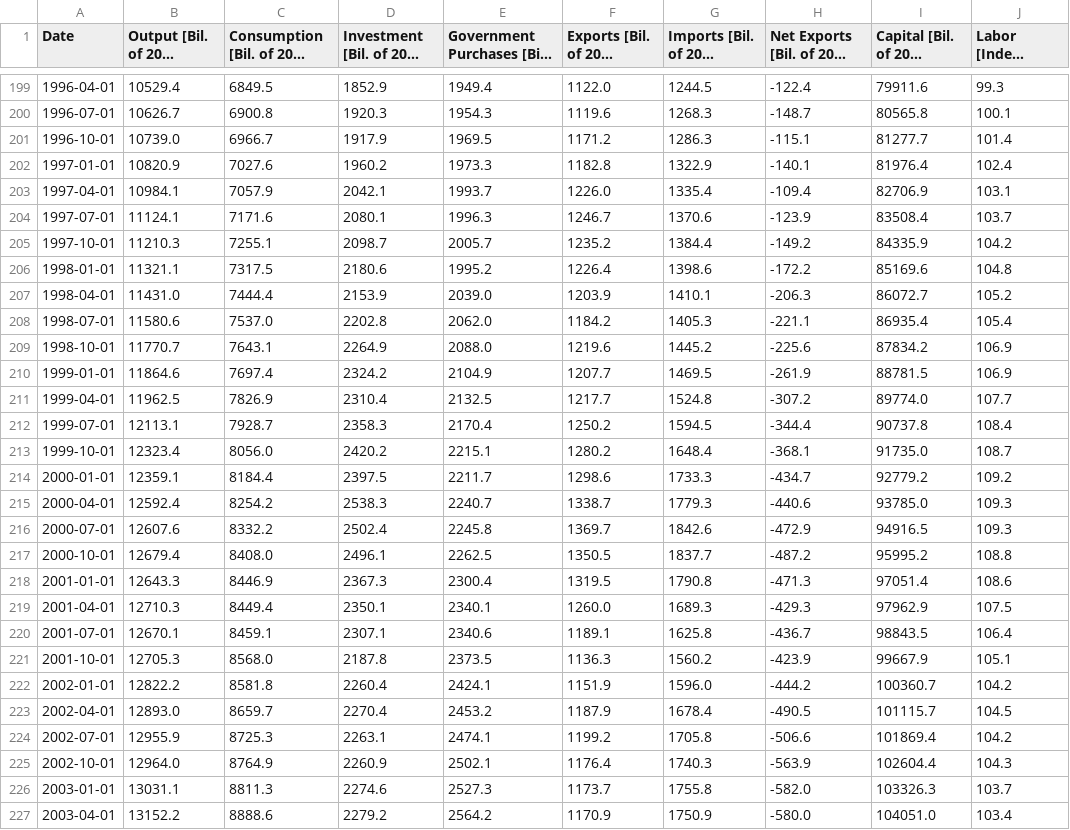
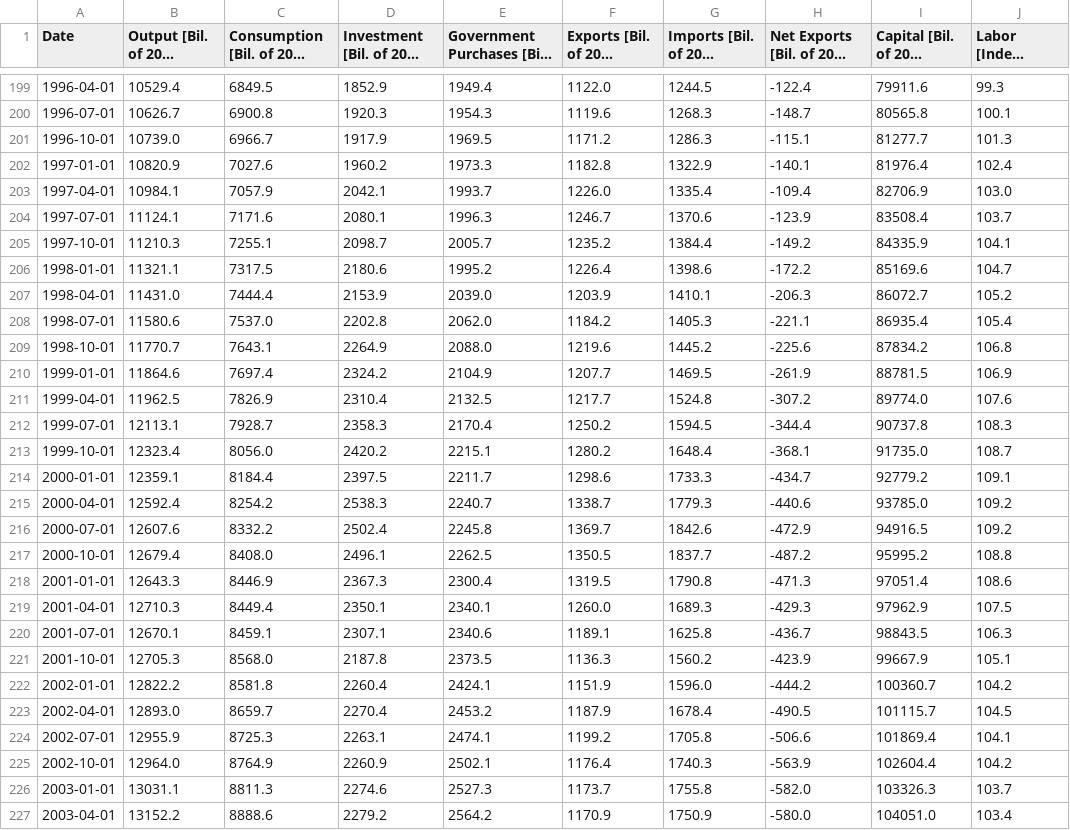
Before and after one commit to msilva913/economic-data, a CSV file: usProductionData/US_Production_Q_Data.csv, drawn as a sheet; only a part is shown, gaps mark what is left out; long unchanged cells end in …; the diff covers the shown part only; the diff names each change by its address in the sheet, - before the commit and + after, or states it on an @@ line.

Commit message:
updated us production data

```diff
--- a/usProductionData/US_Production_Q_Data.csv
+++ b/usProductionData/US_Production_Q_Data.csv
-J201 (Labor [Index: 2009=100]): 101.4
+J201 (Labor [Index: 2009=100]): 101.3
-J203 (Labor [Index: 2009=100]): 103.1
+J203 (Labor [Index: 2009=100]): 103.0
-J205 (Labor [Index: 2009=100]): 104.2
+J205 (Labor [Index: 2009=100]): 104.1
-J206 (Labor [Index: 2009=100]): 104.8
+J206 (Labor [Index: 2009=100]): 104.7
-J209 (Labor [Index: 2009=100]): 106.9
+J209 (Labor [Index: 2009=100]): 106.8
-J211 (Labor [Index: 2009=100]): 107.7
+J211 (Labor [Index: 2009=100]): 107.6
-J212 (Labor [Index: 2009=100]): 108.4
+J212 (Labor [Index: 2009=100]): 108.3
-J214 (Labor [Index: 2009=100]): 109.2
+J214 (Labor [Index: 2009=100]): 109.1
-J215:J216 (Labor [Index: 2009=100]): 109.3
+J215:J216 (Labor [Index: 2009=100]): 109.2
-J220 (Labor [Index: 2009=100]): 106.4
+J220 (Labor [Index: 2009=100]): 106.3
-J224 (Labor [Index: 2009=100]): 104.2
+J224 (Labor [Index: 2009=100]): 104.1
-J225 (Labor [Index: 2009=100]): 104.3
+J225 (Labor [Index: 2009=100]): 104.2
```
Also changed, not shown: 2 added rows and 43 edited cells elsewhere in this file, usProductionData/US_Production_Q_Data_Growth_Rates.csv, 6 other files.
